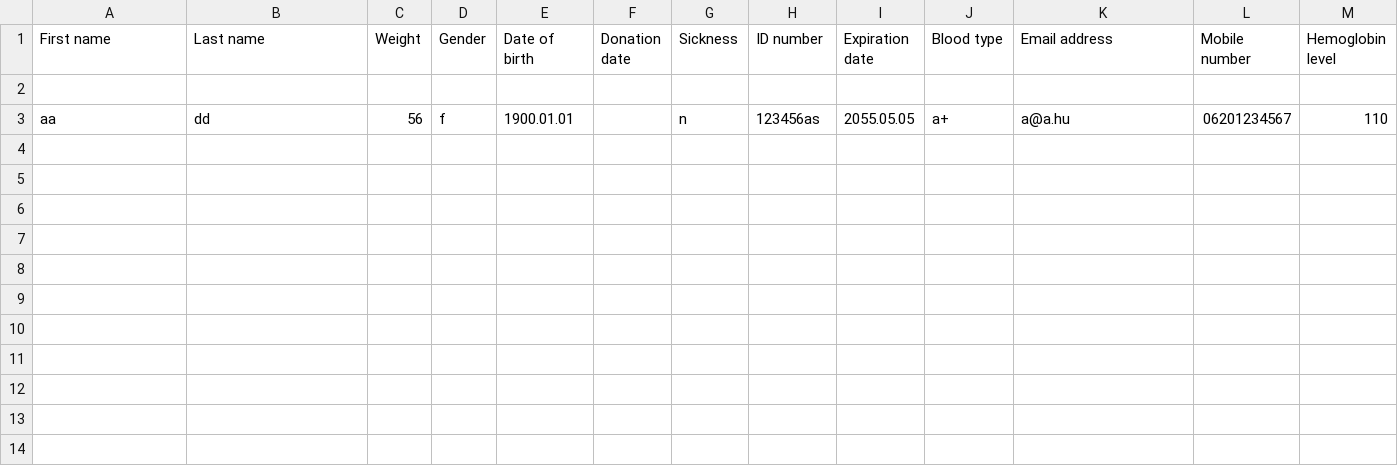
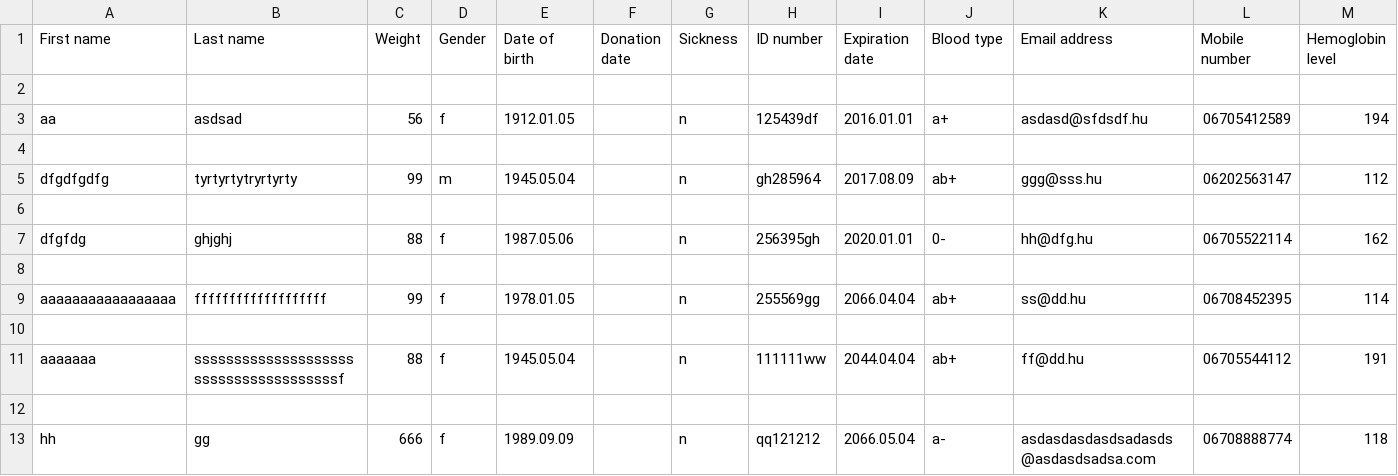
Before and after one commit to knapeczadam/G_PY_bloodySoftware_T4F, a CSV file: Data/donors.csv, drawn as a sheet.

Commit message:
paging during list donor or event datas

```diff
--- a/Data/donors.csv
+++ b/Data/donors.csv
@@ -2,2 +2,12 @@ First name,Last name,Weight,Gender,Date of birth,Donation date,Sickness,ID numbe
 
-aa,dd,56,f,1900.01.01,,n,123456as,2055.05.05,a+,a@a.hu,06201234567,110
+aa,asdsad,56,f,1912.01.05,,n,125439df,2016.01.01,a+,asdasd@sfdsdf.hu,06705412589,194
+
+dfgdfgdfg,tyrtyrtytryrtyrty,99,m,1945.05.04,,n,gh285964,2017.08.09,ab+,ggg@sss.hu,06202563147,112
+
+dfgfdg,ghjghj,88,f,1987.05.06,,n,256395gh,2020.01.01,0-,hh@dfg.hu,06705522114,162
+
+aaaaaaaaaaaaaaaaa,fffffffffffffffffff,99,f,1978.01.05,,n,255569gg,2066.04.04,ab+,ss@dd.hu,06708452395,114
+
+aaaaaaa,ssssssssssssssssssssssssssssssssssssssf,88,f,1945.05.04,,n,111111ww,2044.04.04,ab+,ff@dd.hu,06705544112,191
+
+hh,gg,666,f,1989.09.09,,n,qq121212,2066.05.04,a-,asdasdasdasdsadasds@asdasdsadsa.com,06708888774,118
```
Also changed, not shown: Data/events.csv, 5 other files.
